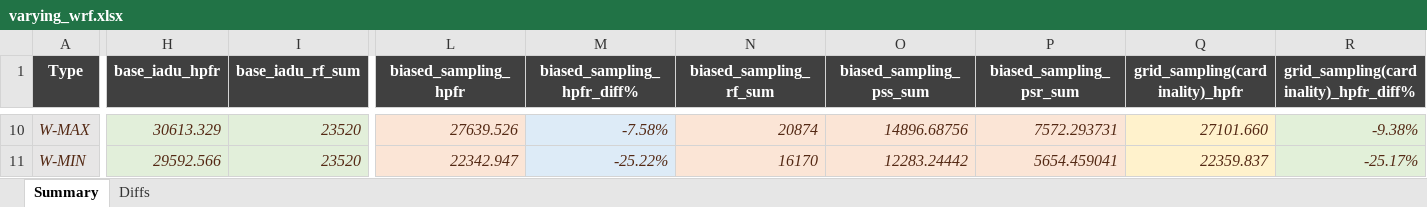
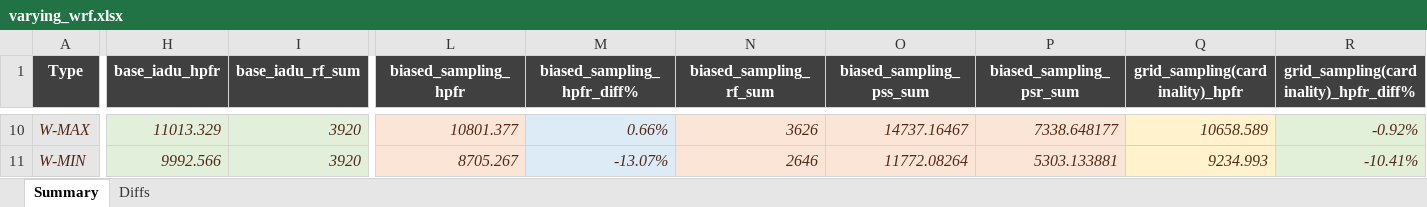
Before and after one commit to TKRSO/top-k-rso, an Excel workbook: varying_wrf.xlsx, sheet Summary, drawn as a sheet; only a part is shown, gaps mark what is left out; values as stored, in another font and other column widths than the file's, no borders; the diff covers the shown part only; the diff names each change by its address in the sheet, - before the commit and + after, or states it on an @@ line.

```diff
--- a/varying_wrf.xlsx (sheet Summary)
+++ b/varying_wrf.xlsx (sheet Summary)
-H10 (base_iadu_hpfr): 30613.329
+H10 (base_iadu_hpfr): 11013.329
-I10:I11 (base_iadu_rf_sum): 23520
+I10:I11 (base_iadu_rf_sum): 3920
-L10 (biased_sampling_hpfr): 27639.526
+L10 (biased_sampling_hpfr): 10801.377
-M10 (biased_sampling_hpfr_diff%): -7.58%
+M10 (biased_sampling_hpfr_diff%): 0.66%
-N10 (biased_sampling_rf_sum): 20874
+N10 (biased_sampling_rf_sum): 3626
-O10 (biased_sampling_pss_sum): 14896.68756
+O10 (biased_sampling_pss_sum): 14737.16467
-P10 (biased_sampling_psr_sum): 7572.293731
+P10 (biased_sampling_psr_sum): 7338.648177
-Q10 (grid_sampling(cardinality)_hpfr): 27101.660
+Q10 (grid_sampling(cardinality)_hpfr): 10658.589
-R10: -9.38%
+R10: -0.92%
-H11 (base_iadu_hpfr): 29592.566
+H11 (base_iadu_hpfr): 9992.566
-L11 (biased_sampling_hpfr): 22342.947
+L11 (biased_sampling_hpfr): 8705.267
-M11 (biased_sampling_hpfr_diff%): -25.22%
+M11 (biased_sampling_hpfr_diff%): -13.07%
-N11 (biased_sampling_rf_sum): 16170
+N11 (biased_sampling_rf_sum): 2646
-O11 (biased_sampling_pss_sum): 12283.24442
+O11 (biased_sampling_pss_sum): 11772.08264
-P11 (biased_sampling_psr_sum): 5654.459041
+P11 (biased_sampling_psr_sum): 5303.133881
-Q11 (grid_sampling(cardinality)_hpfr): 22359.837
+Q11 (grid_sampling(cardinality)_hpfr): 9234.993
-R11: -25.17%
+R11: -10.41%
```
Also changed, not shown: 1 added row, 1 removed row and 211 edited cells elsewhere in this sheet, sheet Diffs, result tables.xlsx, varying_G.xlsx, 24 other files.
